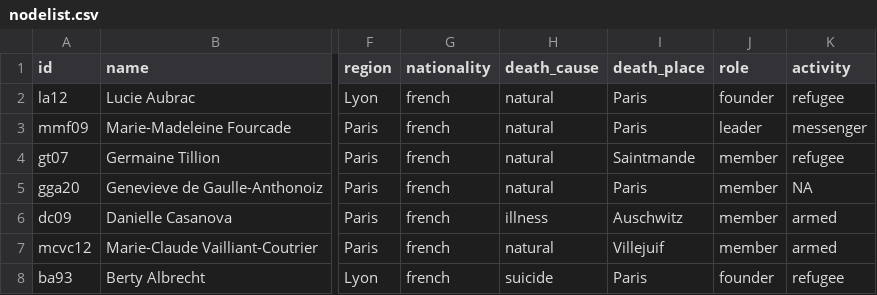
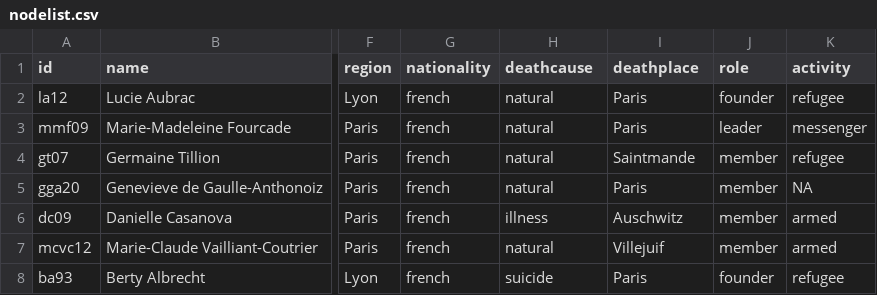
Before and after one commit to sajedaTaya/Wiederstand, a CSV file: nodelist.csv, drawn as a sheet; only a part is shown, gaps mark what is left out; the diff names each change by its address in the sheet, - before the commit and + after, or states it on an @@ line.

Commit message:
Update nodelist.csv

```diff
--- a/nodelist.csv
+++ b/nodelist.csv
-H1: death_cause
+H1: deathcause
-I1: death_place
+I1: deathplace
```
